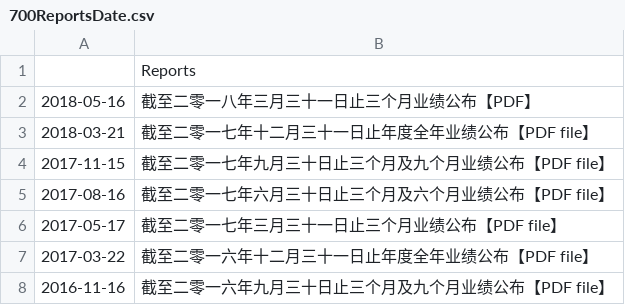
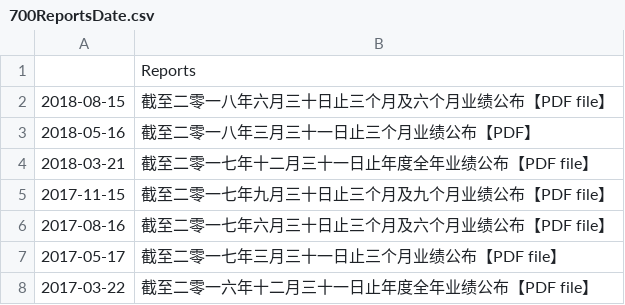
Before and after one commit to Deanzou/StockAnalysisProject, a CSV file: data/HKEXSearchCach00700/700ReportsDate.csv, drawn as a sheet; only a part is shown; the shorter side is filled out with more unchanged rows; the diff names each change by its address in the sheet, - before the commit and + after, or states it on an @@ line.

```diff
--- a/data/HKEXSearchCach00700/700ReportsDate.csv
+++ b/data/HKEXSearchCach00700/700ReportsDate.csv
+row 2: 2018-08-15 | 截至二零一八年六月三十日止三个月及六个月业绩公布【PDF file】
```
Also changed, not shown: 5 other files.
